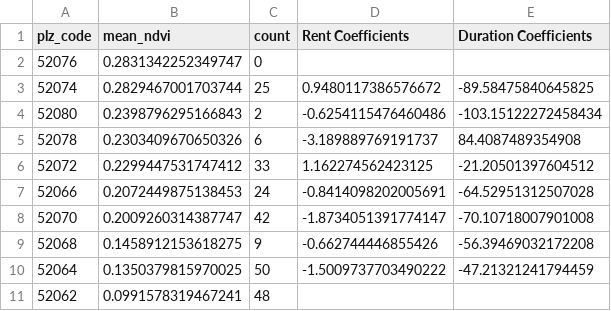
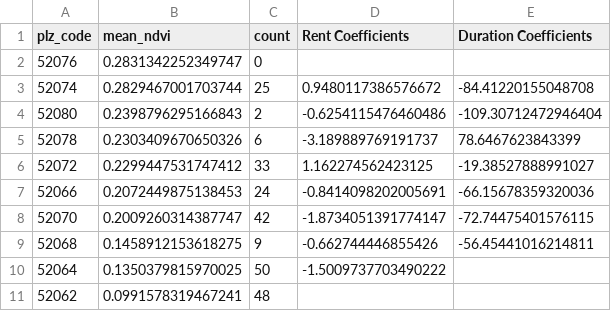
Before and after one commit to iwh-halle/fdap-2024-Big-Eric-Blip, a CSV file: casestudy/student_housing/data_analysis/merged_ndvi_2020_results.csv, drawn as a sheet.

```diff
--- a/casestudy/student_housing/data_analysis/merged_ndvi_2020_results.csv
+++ b/casestudy/student_housing/data_analysis/merged_ndvi_2020_results.csv
@@ -2,10 +2,10 @@ plz_code,mean_ndvi,count,Rent Coefficients,Duration Coefficients
 52076,0.2831342252349747,0,,
-52074,0.2829467001703744,25,0.9480117386576672,-89.58475840645825
-52080,0.2398796295166843,2,-0.6254115476460486,-103.15122272458434
-52078,0.2303409670650326,6,-3.189889769191737,84.4087489354908
-52072,0.2299447531747412,33,1.162274562423125,-21.20501397604512
-52066,0.2072449875138453,24,-0.8414098202005691,-64.52951312507028
-52070,0.2009260314387747,42,-1.8734051391774147,-70.10718007901008
-52068,0.1458912153618275,9,-0.662744446855426,-56.39469032172208
-52064,0.1350379815970025,50,-1.5009737703490222,-47.21321241794459
+52074,0.2829467001703744,25,0.9480117386576672,-84.41220155048708
+52080,0.2398796295166843,2,-0.6254115476460486,-109.30712472946404
+52078,0.2303409670650326,6,-3.189889769191737,78.6467623843399
+52072,0.2299447531747412,33,1.162274562423125,-19.38527888991027
+52066,0.2072449875138453,24,-0.8414098202005691,-66.15678359320036
+52070,0.2009260314387747,42,-1.8734051391774147,-72.74475401576115
+52068,0.1458912153618275,9,-0.662744446855426,-56.45441016214811
+52064,0.1350379815970025,50,-1.5009737703490222,
 52062,0.0991578319467241,48,,
```
Also changed, not shown: casestudy/student_housing/results/listing_duration_regression_results.csv, 4 other files.
